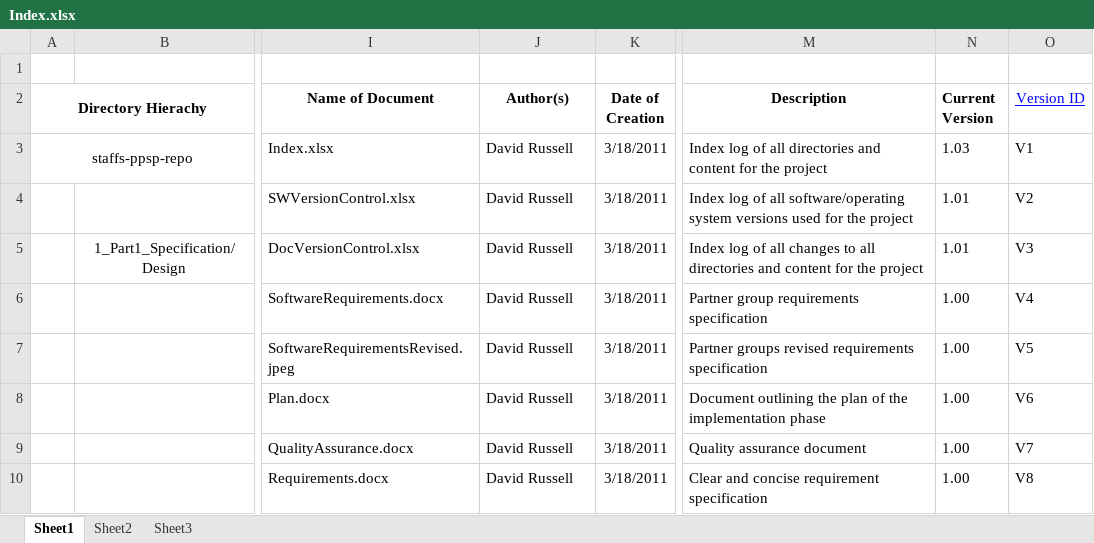
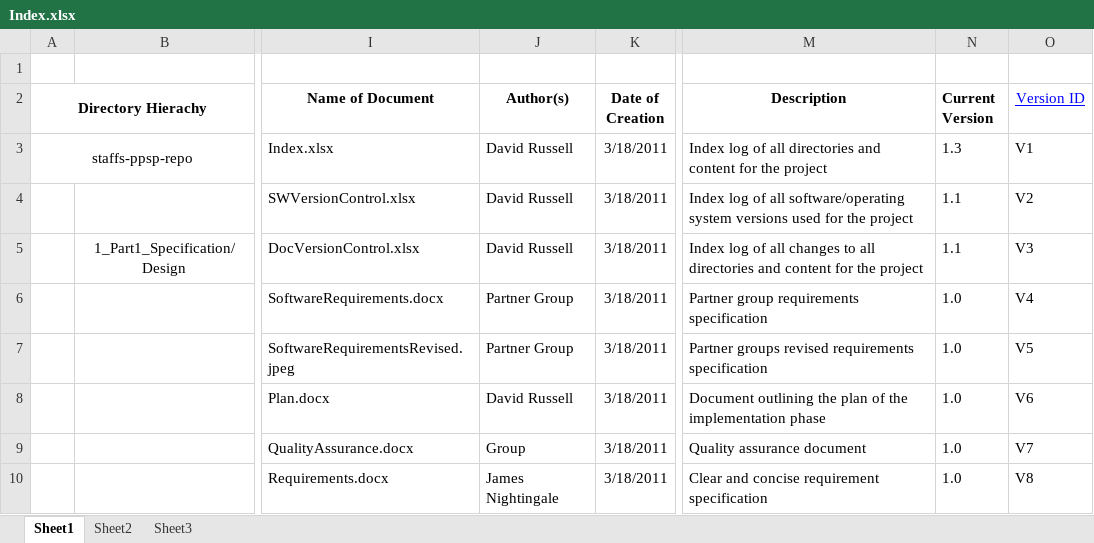
Before and after one commit to staffs-ppsp/staffs-ppsp-repo, an Excel workbook: 2_Part2_Implementation/2.2_Control_Logs/2.2.2_RepoIndexes/Index.xlsx, sheet Sheet1, drawn as a sheet; only a part is shown, gaps mark what is left out; values as stored, in another font and other column widths than the file's, no borders; charts and pictures not drawn; the diff covers the shown part only; the diff names each change by its address in the sheet, - before the commit and + after, or states it on an @@ line.

```diff
--- a/2_Part2_Implementation/2.2_Control_Logs/2.2.2_RepoIndexes/Index.xlsx (sheet Sheet1)
+++ b/2_Part2_Implementation/2.2_Control_Logs/2.2.2_RepoIndexes/Index.xlsx (sheet Sheet1)
-N3 (Current Version): 1.03
+N3 (Current Version): 1.3
-N4:N5 (Current Version): 1.01
+N4:N5 (Current Version): 1.1
-J6:J7 (Author(s)): David Russell
+J6:J7 (Author(s)): Partner Group
-N6:N10 (Current Version): 1.00
+N6:N10 (Current Version): 1.0
-J9 (Author(s)): David Russell
+J9 (Author(s)): Group
-J10 (Author(s)): David Russell
+J10 (Author(s)): James Nightingale
```
Also changed, not shown: 18 edited cells and cell formats elsewhere in this sheet, charts or pictures, 2_Part2_Implementation/2.2_Control_Logs/2.2.4_VersionControl/DocVersionControl.xlsx, 1 other file.
